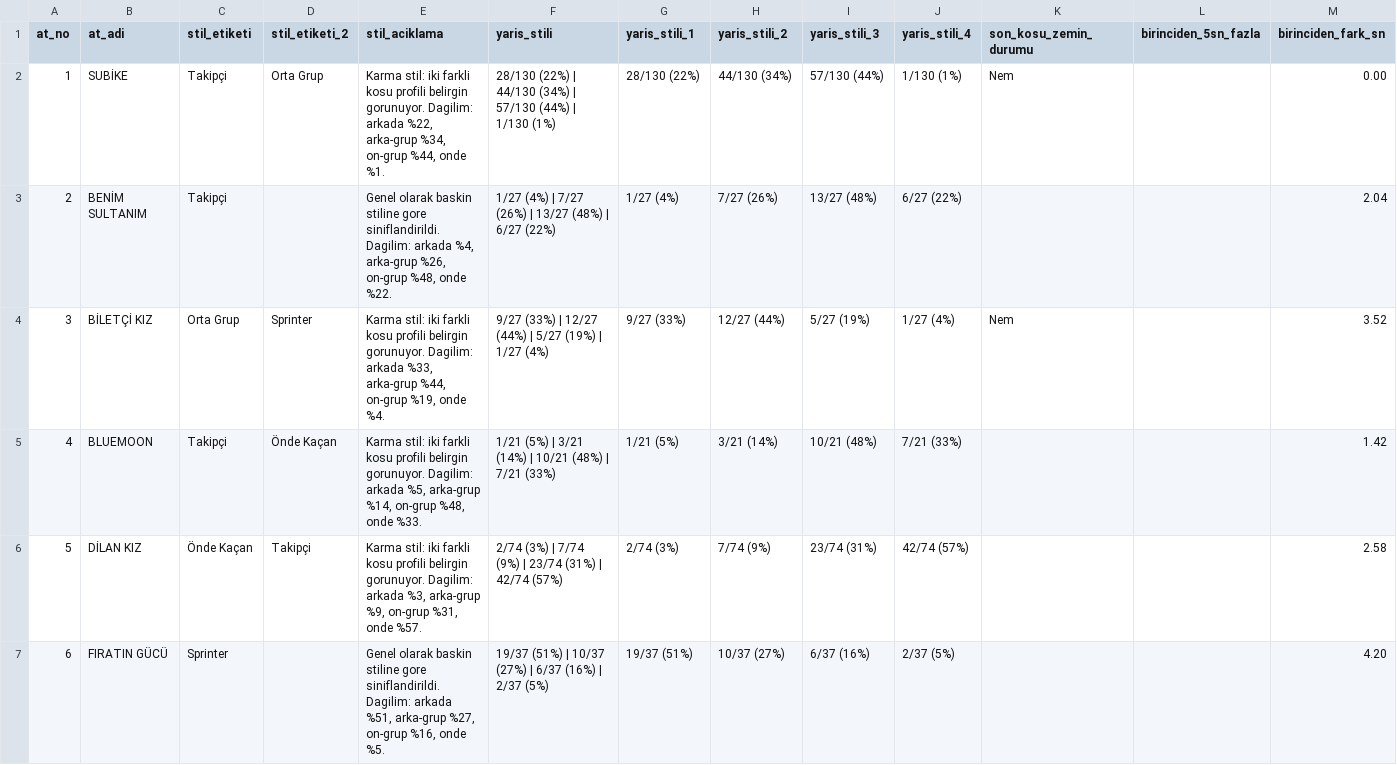
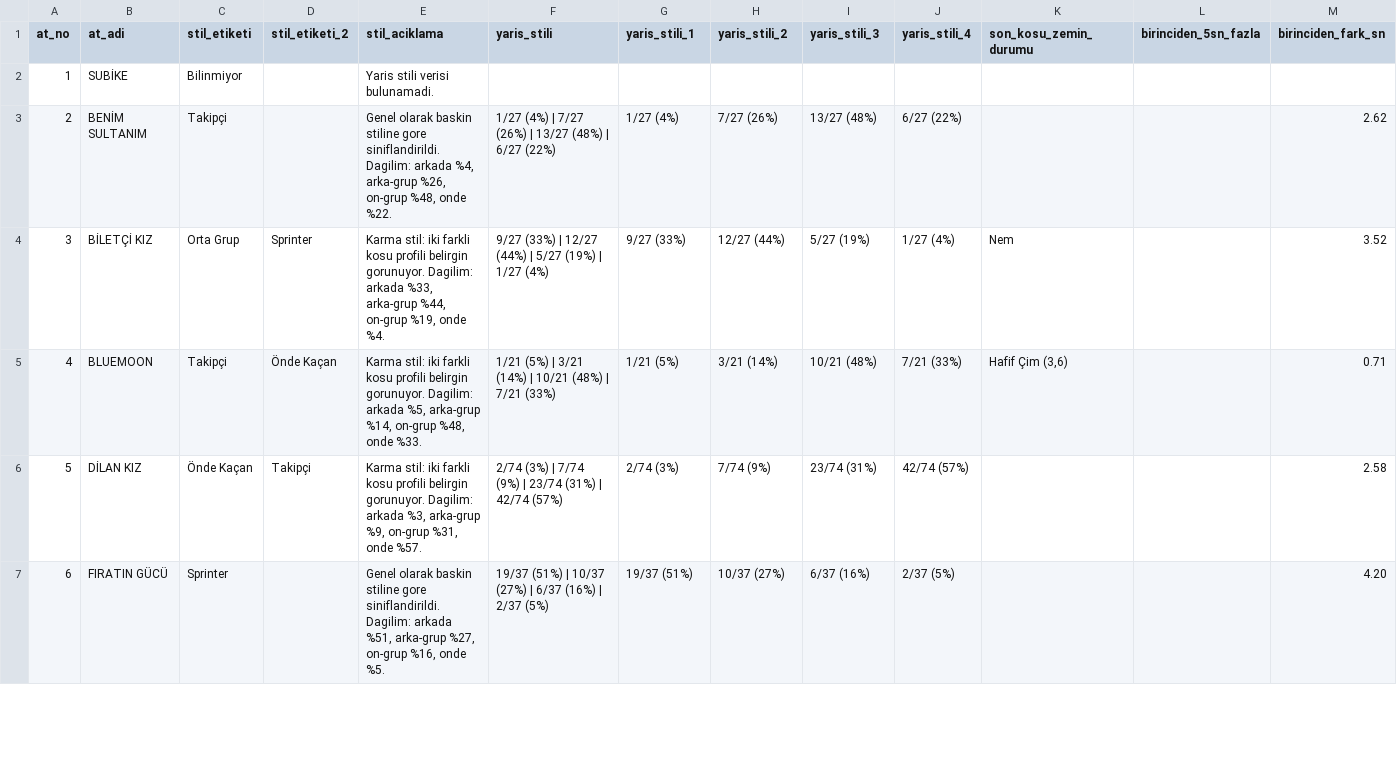
Before and after one commit to Futuretr/yeni-beygir-izmir, a CSV file: istanbul_15_04_2026_atlar.csv, drawn as a sheet; only a part is shown; the diff covers the shown part only; the diff names each change by its address in the sheet, - before the commit and + after, or states it on an @@ line.

Commit message:
Map turf rating to Agir/Hafif (e.g. 5,3 => Agir Cim)

```diff
--- a/istanbul_15_04_2026_atlar.csv
+++ b/istanbul_15_04_2026_atlar.csv
-C2 (stil_etiketi): Takipçi
+C2 (stil_etiketi): Bilinmiyor
-D2 (stil_etiketi_2): Orta Grup
+D2 (stil_etiketi_2): (empty)
-E2 (stil_aciklama): Karma stil: iki farkli kosu profili belirgin gorunuyor. Dagilim: arkada %22, arka-grup %34, on-grup %44, onde %1.
+E2 (stil_aciklama): Yaris stili verisi bulunamadi.
-F2 (yaris_stili): 28/130 (22%) | 44/130 (34%) | 57/130 (44%) | 1/130 (1%)
+F2 (yaris_stili): (empty)
-G2 (yaris_stili_1): 28/130 (22%)
+G2 (yaris_stili_1): (empty)
-H2 (yaris_stili_2): 44/130 (34%)
+H2 (yaris_stili_2): (empty)
-I2 (yaris_stili_3): 57/130 (44%)
+I2 (yaris_stili_3): (empty)
-J2 (yaris_stili_4): 1/130 (1%)
+J2 (yaris_stili_4): (empty)
-K2 (son_kosu_zemin_durumu): Nem
+K2 (son_kosu_zemin_durumu): (empty)
-M2 (birinciden_fark_sn): 0.00
+M2 (birinciden_fark_sn): (empty)
-M3 (birinciden_fark_sn): 2.04
+M3 (birinciden_fark_sn): 2.62
-K5 (son_kosu_zemin_durumu): (empty)
+K5 (son_kosu_zemin_durumu): Hafif Çim (3,6)
-M5 (birinciden_fark_sn): 1.42
+M5 (birinciden_fark_sn): 0.71
```
Also changed, not shown: 57 edited cells elsewhere in this file, istanbul_tek_csv_15_04_2026.csv, 2 other files.
